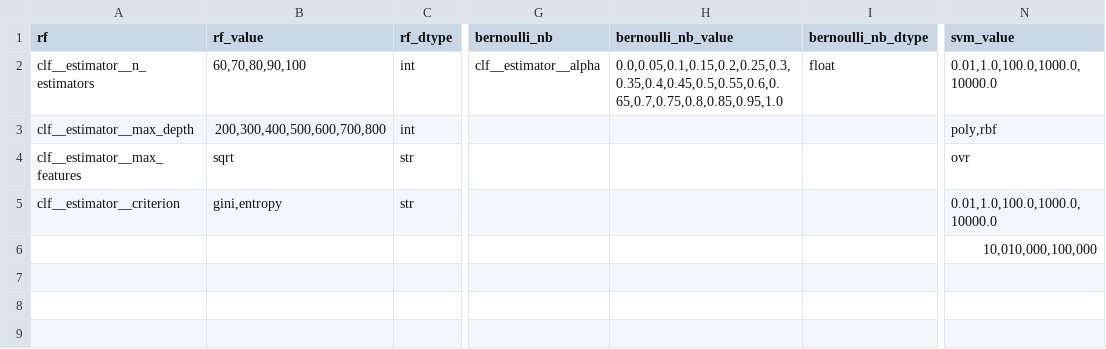
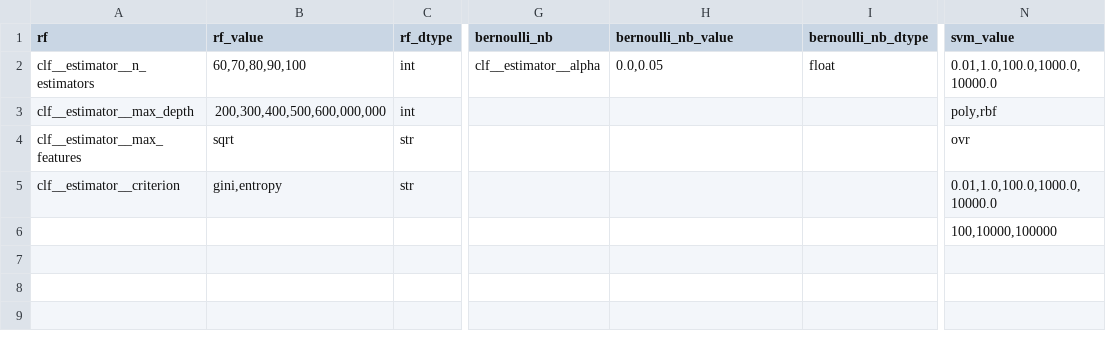
Before and after one commit to agesak/thesis, a CSV file: maps/parameters.csv, drawn as a sheet; only a part is shown, gaps mark what is left out; the diff names each change by its address in the sheet, - before the commit and + after, or states it on an @@ line.

```diff
--- a/maps/parameters.csv
+++ b/maps/parameters.csv
-H2 (bernoulli_nb_value): 0.0,0.05,0.1,0.15,0.2,0.25,0.3,0.35,0.4,0.45,0.5,0.55,0.6,0.65,0.7,0.75,0.8,0.85,0.95,1.0
+H2 (bernoulli_nb_value): 0.0,0.05
-B3 (rf_value): 200,300,400,500,600,700,800
+B3 (rf_value): 200,300,400,500,600,000,000
-N6 (svm_value): 10,010,000,100,000
+N6 (svm_value): 100,10000,100000
```
Also changed, not shown: 4 other files.
